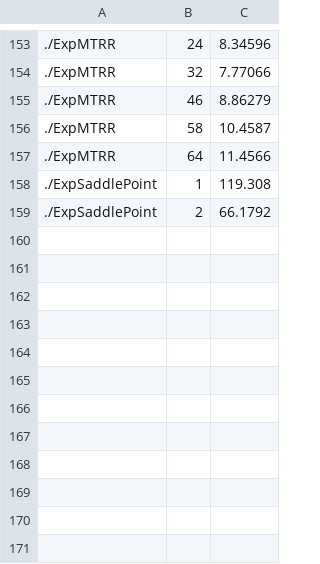
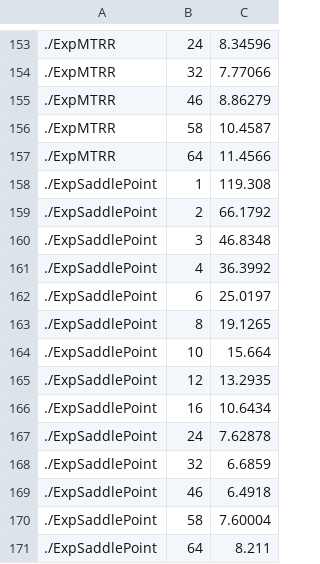
Before and after one commit to victornicolet/parsynt, a CSV file: examples/tbb/nested_loops/explog_compsbk2.csv, drawn as a sheet; only a part is shown, gaps mark what is left out.

Commit message:
SaddlePoint

```diff
--- a/examples/tbb/nested_loops/explog_compsbk2.csv
+++ b/examples/tbb/nested_loops/explog_compsbk2.csv
@@ -159 +159,13 @@
 ./ExpSaddlePoint,2,66.1792
+./ExpSaddlePoint,3,46.8348
+./ExpSaddlePoint,4,36.3992
+./ExpSaddlePoint,6,25.0197
+./ExpSaddlePoint,8,19.1265
+./ExpSaddlePoint,10,15.664
+./ExpSaddlePoint,12,13.2935
+./ExpSaddlePoint,16,10.6434
+./ExpSaddlePoint,24,7.62878
+./ExpSaddlePoint,32,6.6859
+./ExpSaddlePoint,46,6.4918
+./ExpSaddlePoint,58,7.60004
+./ExpSaddlePoint,64,8.211
```
Also changed, not shown: 2 other files.
